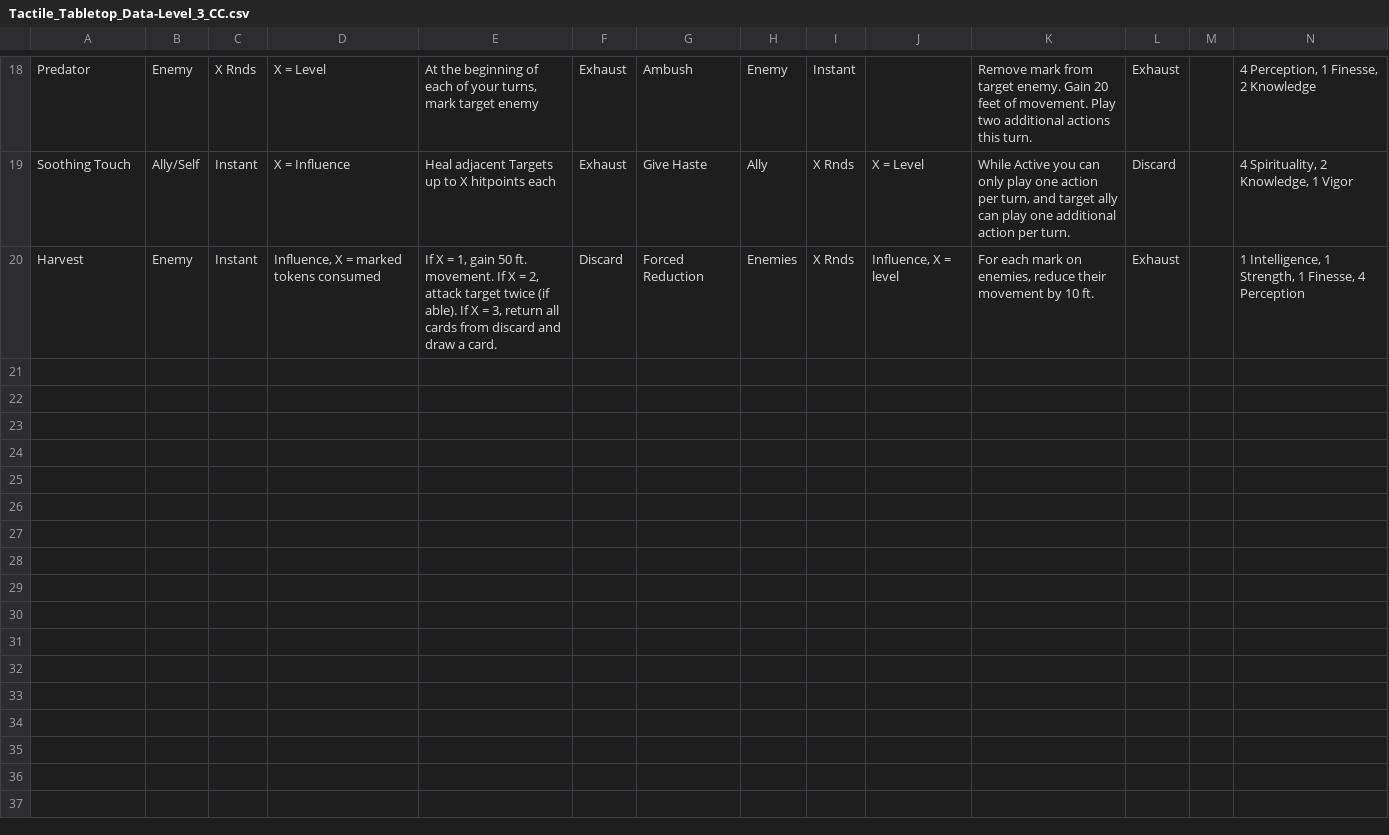
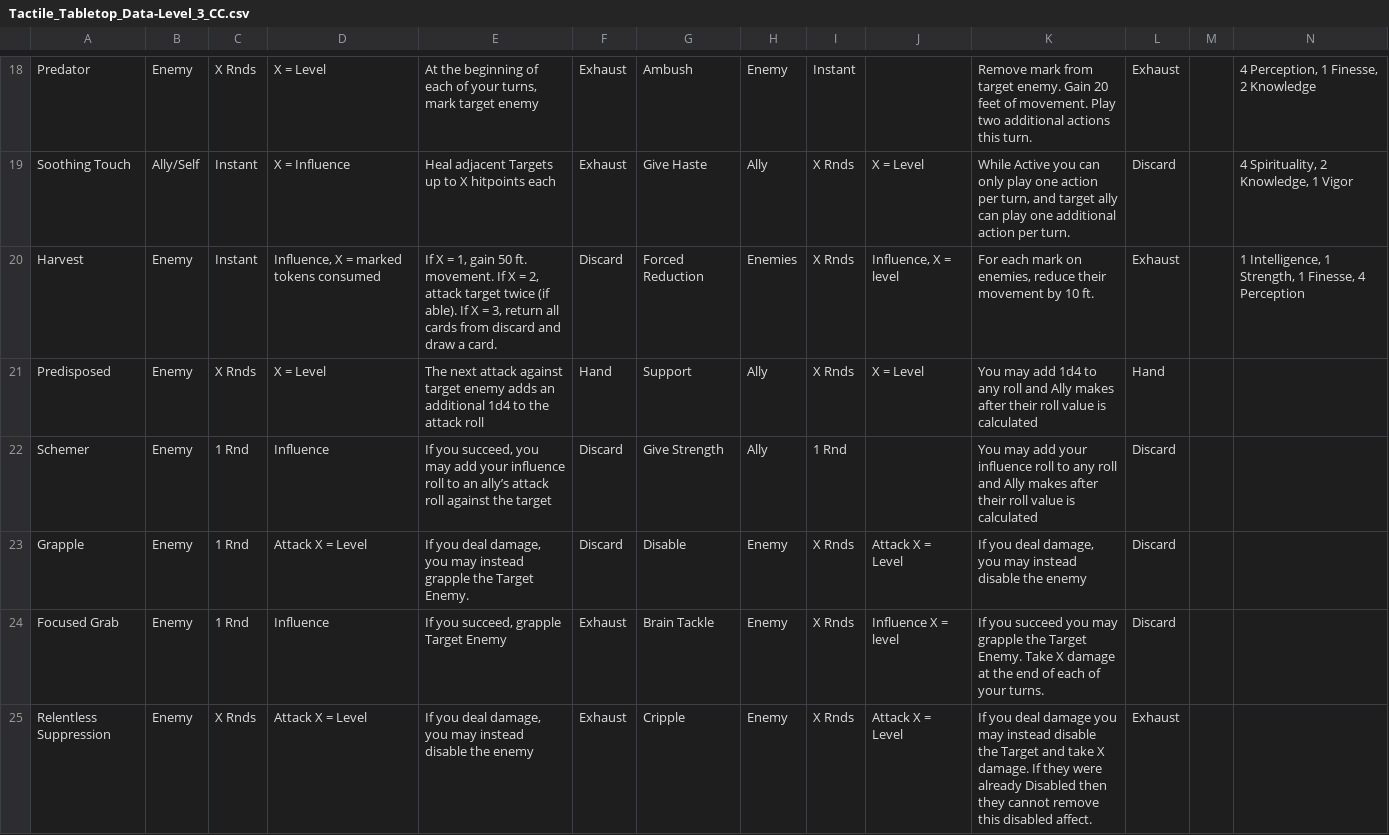
Before and after one commit to isabella232/TableTopRolePlaying_Squib, a CSV file: tactile_tabletop/Character Cards/Tactile_Tabletop_Data-Level_3_CC.csv, drawn as a sheet; only a part is shown, gaps mark what is left out; rows hold the shown columns only; the diff names each change by its address in the sheet, - before the commit and + after, or states it on an @@ line.

```diff
--- a/tactile_tabletop/Character Cards/Tactile_Tabletop_Data-Level_3_CC.csv
+++ b/tactile_tabletop/Character Cards/Tactile_Tabletop_Data-Level_3_CC.csv
+row 21: Predisposed | Enemy | X Rnds | X = Level | The next attack against target enemy adds an additional 1d4 to the attack roll | Hand | Support | Ally | X Rnds | X = Level | You may add 1d4 to any roll and Ally makes after their roll value is calculated | Hand
+row 22: Schemer | Enemy | 1 Rnd | Influence | If you succeed, you may add your influence roll to an ally’s attack roll against the target | Discard | Give Strength | Ally | 1 Rnd |  | You may add your influence roll to any roll and Ally makes after their roll value is calculated | Discard
+row 23: Grapple | Enemy | 1 Rnd | Attack X = Level | If you deal damage, you may instead grapple the Target Enemy. | Discard | Disable | Enemy | X Rnds | Attack X = Level | If you deal damage, you may instead disable the enemy | Discard
+row 24: Focused Grab | Enemy | 1 Rnd | Influence | If you succeed, grapple Target Enemy | Exhaust | Brain Tackle | Enemy | X Rnds | Influence X = level | If you succeed you may grapple the Target Enemy. Take X damage at the end of each of your turns. | Discard
+row 25: Relentless Suppression | Enemy | X Rnds | Attack X = Level | If you deal damage, you may instead disable the enemy | Exhaust | Cripple | Enemy | X Rnds | Attack X = Level | If you deal damage you may instead disable the Target and take X damage. If they were already Disabled then they cannot remove this disabled affect. | Exhaust
```
Also changed, not shown: 1 other file.
